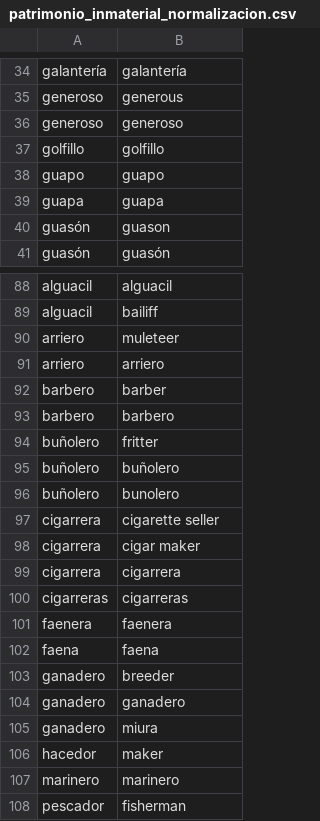
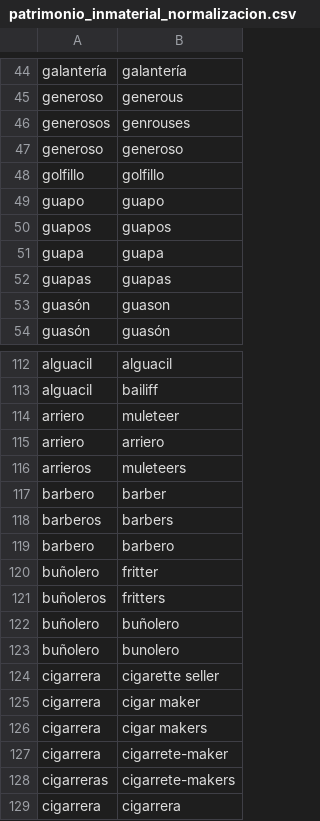
Before and after one commit to antonionavas22-ops/Andalucia_DesdeFuera, a CSV file: normalizacion/patrimonio_inmaterial_normalizacion.csv, drawn as a sheet; only a part is shown, gaps mark what is left out; the shorter side is filled out with more unchanged rows; the diff covers the shown part only; the diff names each change by its address in the sheet, - before the commit and + after, or states it on an @@ line.

```diff
--- a/normalizacion/patrimonio_inmaterial_normalizacion.csv
+++ b/normalizacion/patrimonio_inmaterial_normalizacion.csv
+row 46: generosos | genrouses
+row 50: guapos | guapos
+row 52: guapas | guapas
+row 116: arrieros | muleteers
+row 118: barberos | barbers
+row 121: buñoleros | fritters
+row 126: cigarrera | cigar makers
+row 127: cigarrera | cigarrete-maker
+row 128: cigarreras | cigarrete-makers
```
Also changed, not shown: 33 added rows and 2 edited cells elsewhere in this file.
